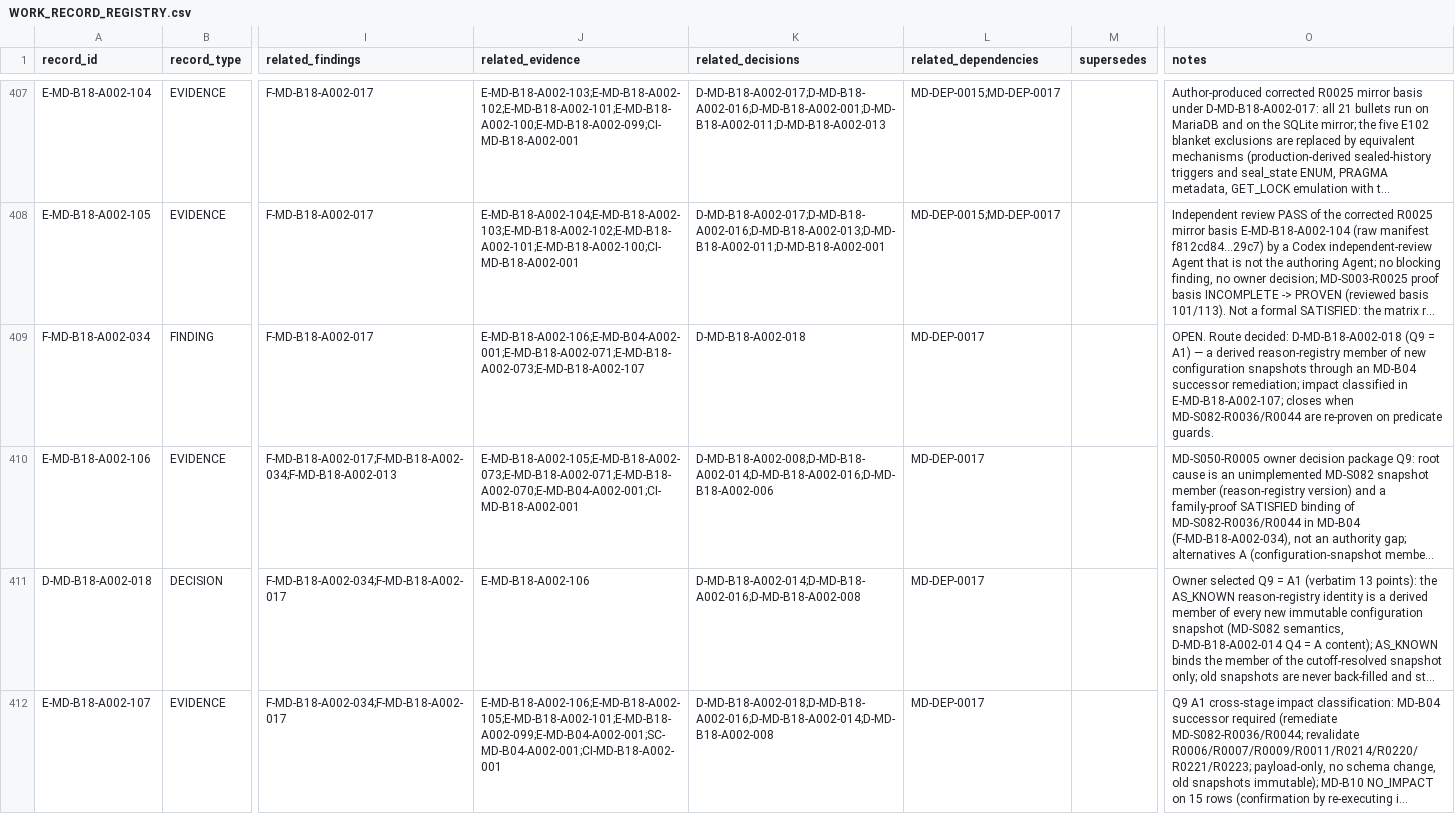
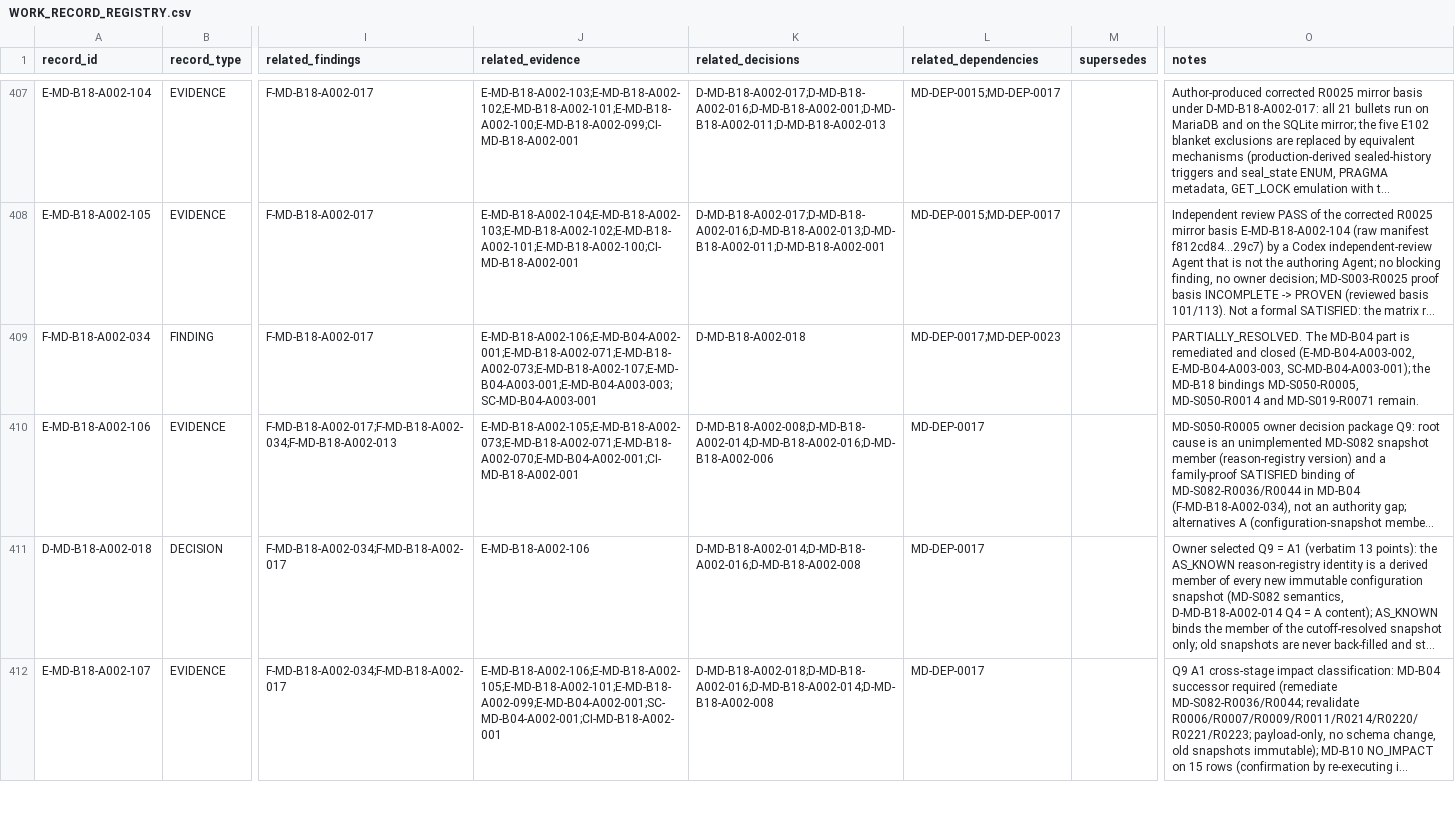
Before and after one commit to franscelstain/tradeaxis-api, a CSV file: docs/market_data/records/WORK_RECORD_REGISTRY.csv, drawn as a sheet; only a part is shown, gaps mark what is left out; long unchanged cells end in …; the diff covers the shown part only; the diff names each change by its address in the sheet, - before the commit and + after, or states it on an @@ line.

Commit message:
market-data: complete B04 A003 reason-registry snapshot remediation

```diff
--- a/docs/market_data/records/WORK_RECORD_REGISTRY.csv
+++ b/docs/market_data/records/WORK_RECORD_REGISTRY.csv
-J409 (related_evidence): E-MD-B18-A002-106;E-MD-B04-A002-001;E-MD-B18-A002-071;E-MD-B18-A002-073;E-MD-B18-A002-107
+J409 (related_evidence): E-MD-B18-A002-106;E-MD-B04-A002-001;E-MD-B18-A002-071;E-MD-B18-A002-073;E-MD-B18-A002-107;E-MD-B04-A003-001;E-MD-B04-A003-003;SC-MD-B04-A003-001
-L409 (related_dependencies): MD-DEP-0017
+L409 (related_dependencies): MD-DEP-0017;MD-DEP-0023
-O409 (notes): OPEN. Route decided: D-MD-B18-A002-018 (Q9 = A1) — a derived reason-registry member of new configuration snapshots through an MD-B04 successor remediation; impact classified in E-MD-B18-A002-107; closes when MD-S082-R0036/R0044 are re-proven on predicate guards.
+O409 (notes): PARTIALLY_RESOLVED. The MD-B04 part is remediated and closed (E-MD-B04-A003-002, E-MD-B04-A003-003, SC-MD-B04-A003-001); the MD-B18 bindings MD-S050-R0005, MD-S050-R0014 and MD-S019-R0071 remain.
```
Also changed, not shown: 7 added rows and 3 edited cells elsewhere in this file, docs/market_data/authority/governance/CURRENT_VERIFICATION_REGISTRY.csv, docs/market_data/authority/governance/DOCUMENT_ID_REGISTRY.csv, 24 other files.
